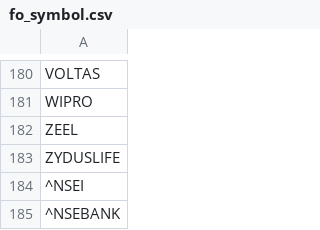
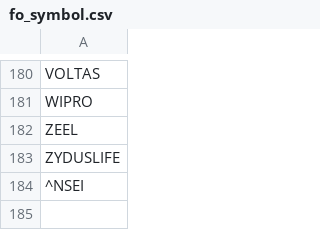
Before and after one commit to trustfaridabad/fo, a CSV file: fo_symbol.csv, drawn as a sheet; only a part is shown, gaps mark what is left out.

Commit message:
Update fo_symbol.csv

```diff
--- a/fo_symbol.csv
+++ b/fo_symbol.csv
@@ -184,2 +184 @@ ZYDUSLIFE
 ^NSEI
-^NSEBANK
```
